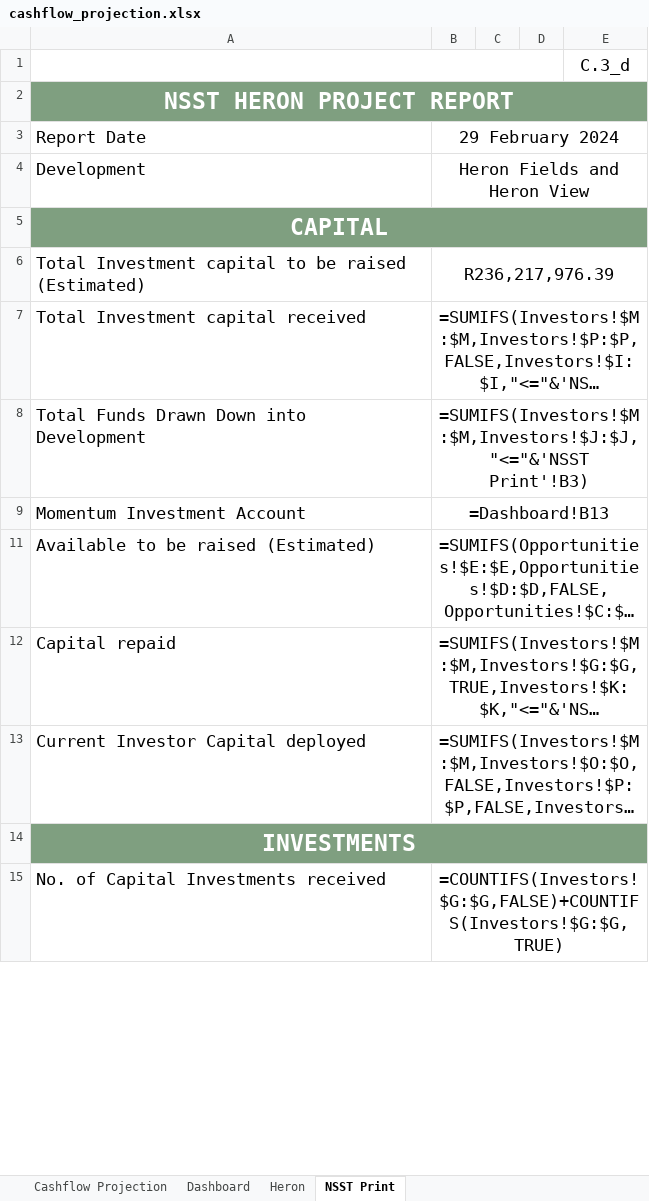
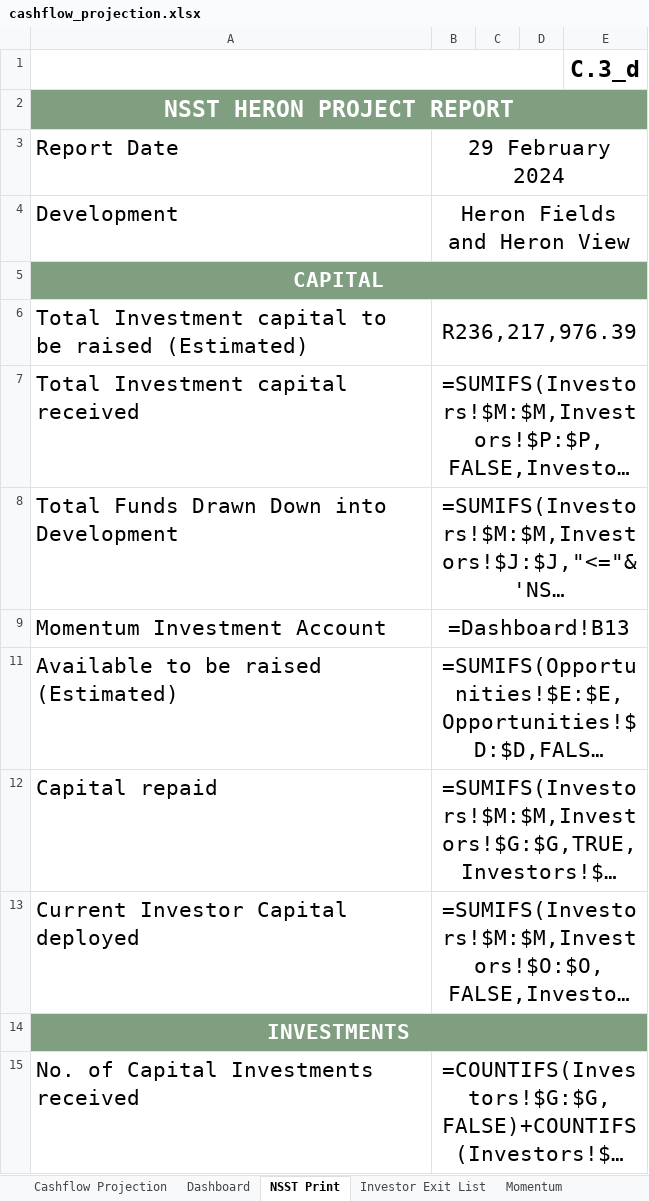
Before and after one commit to WayneBruton/fastapi-python, an Excel workbook: cashflow_p&l_files/cashflow_projection.xlsx, sheet NSST Print, drawn as a sheet; only a part is shown; long unchanged cells end in …; values as stored, in another font and other column widths than the file's, no borders; formulas without a stored value are shown as written; the diff covers the shown part only; the diff names each change by its address in the sheet, - before the commit and + after, or states it on an @@ line.

```diff
--- a/cashflow_p&l_files/cashflow_projection.xlsx (sheet NSST Print)
+++ b/cashflow_p&l_files/cashflow_projection.xlsx (sheet NSST Print)
@@ sheet tab hidden: Heron @@
+sheet tab: Investor Exit List
+sheet tab: Momentum
@@ E1 text size: larger, bold: off → on @@
@@ A3:B4 text size: larger @@
@@ A5 text size: smaller @@
@@ A6:B9 text size: larger @@
@@ A11:B13 text size: larger @@
@@ A14 text size: smaller @@
@@ A15:B15 text size: larger @@
```
Also changed, not shown: cell formats elsewhere in this sheet, sheet Cashflow Projection, sheet Dashboard, other sheet tabs, hidden cells, cashflow_p&l_files/cashflow_projectionAA.xlsx, 8 other files.
